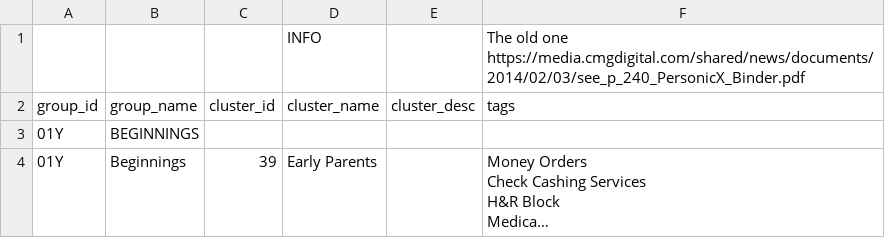
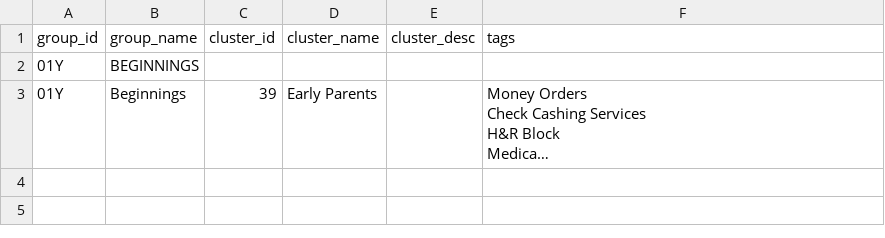
Before and after one commit to jazheng1/csv-array, a CSV file: PersonicX test - segments.csv, drawn as a sheet; long unchanged cells end in ….

Commit message:
Updates test and csv file

```diff
--- a/PersonicX test - segments.csv
+++ b/PersonicX test - segments.csv
@@ -1,2 +1 @@
-,,,INFO ,,The old one https://media.cmgdigital.com/shared/news/documents/2014/02/03/see_p_240_PersonicX_Binder.pdf,,
 group_id,group_name,cluster_id,cluster_name,cluster_desc,tags,,
```
Also changed, not shown: 1 other file.
